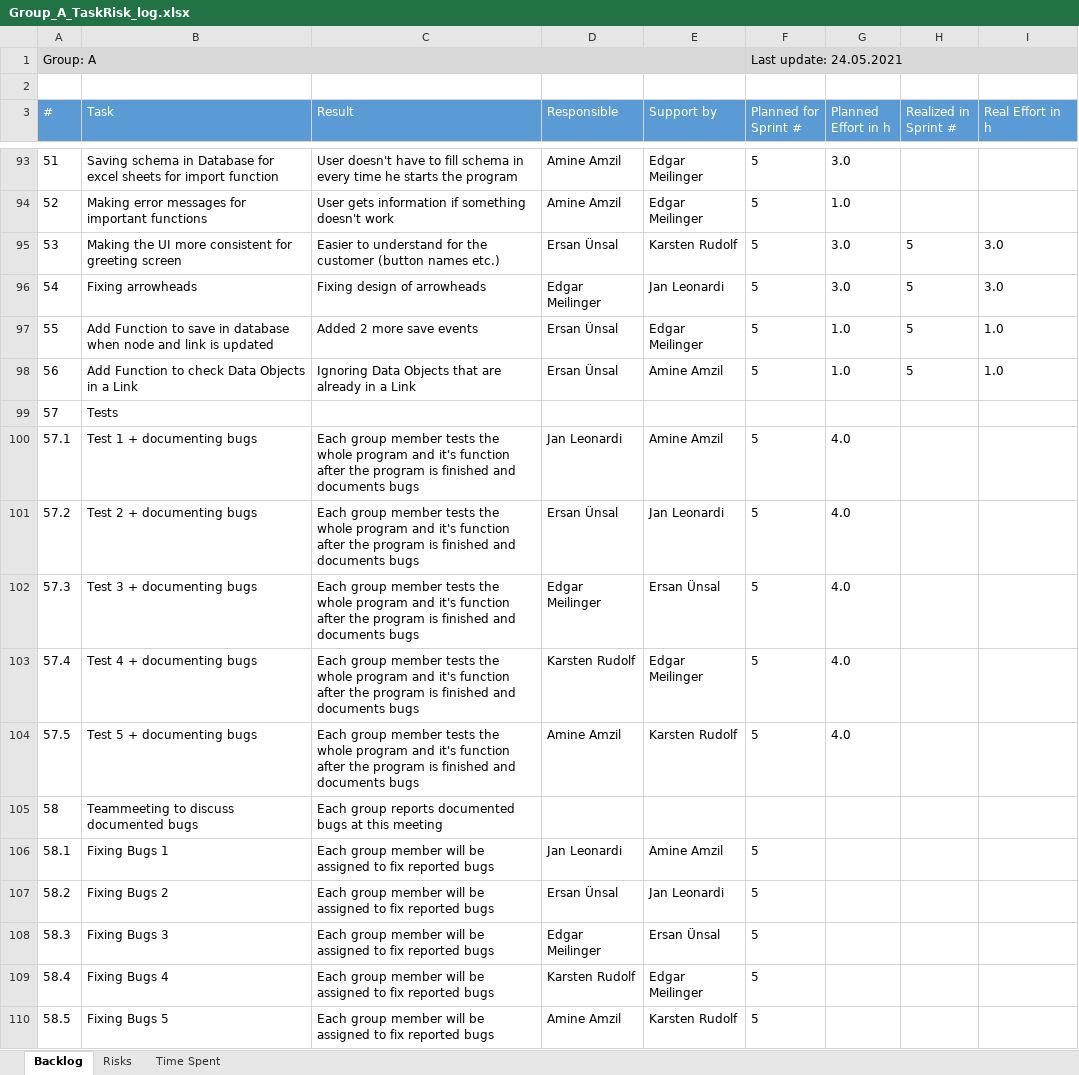
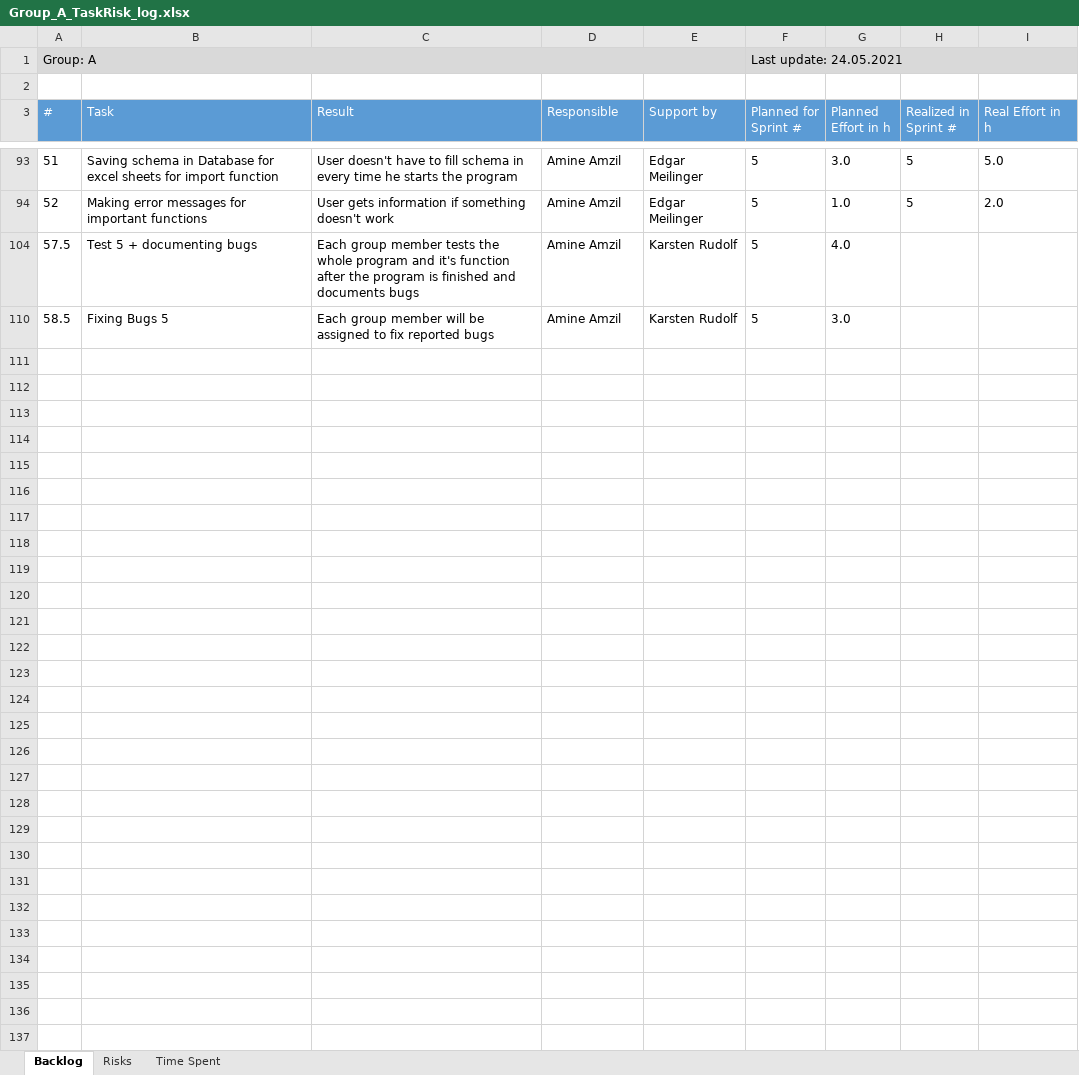
Before and after one commit to ersanuensal/Advanced-Programming, an Excel workbook: Abgaben/Group_A_TaskRisk_log.xlsx, sheet Backlog, drawn as a sheet; only a part is shown, gaps mark what is left out; values as stored, in another font and other column widths than the file's, no borders; table styles not drawn; the diff covers the shown part only; the diff names each change by its address in the sheet, - before the commit and + after, or states it on an @@ line.

Commit message:
update tasklist
added may real effort in the table

```diff
--- a/Abgaben/Group_A_TaskRisk_log.xlsx (sheet Backlog)
+++ b/Abgaben/Group_A_TaskRisk_log.xlsx (sheet Backlog)
-H93:H94 (Realized in Sprint #): (empty)
+H93:H94 (Realized in Sprint #): 5
-I93 (Real Effort in h): (empty)
+I93 (Real Effort in h): 5.0
-I94 (Real Effort in h): (empty)
+I94 (Real Effort in h): 2.0
@@ row 95 hidden: 53 | Making the UI more consistent for greeting screen | Easier to understand for the customer (button names etc.) | Ersan Ünsal | Karsten Rudolf | 5 | 3.0 | 5 | 3.0 @@
@@ row 96 hidden: 54 | Fixing arrowheads | Fixing design of arrowheads | Edgar Meilinger | Jan Leonardi | 5 | 3.0 | 5 | 3.0 @@
@@ row 97 hidden: 55 | Add Function to save in database when node and link is updated | Added 2 more save events | Ersan Ünsal | Edgar Meilinger | 5 | 1.0 | 5 | 1.0 @@
@@ row 98 hidden: 56 | Add Function to check Data Objects in a Link | Ignoring Data Objects that are already in a Link | Ersan Ünsal | Amine Amzil | 5 | 1.0 | 5 | 1.0 @@
@@ row 99 hidden: 57 | Tests @@
@@ row 100 hidden: 57.1 | Test 1 + documenting bugs | Each group member tests the whole program and it's function after the program is finished and documents bugs | Jan Leonardi | Amine Amzil | 5 | 4.0 @@
@@ row 101 hidden: 57.2 | Test 2 + documenting bugs | Each group member tests the whole program and it's function after the program is finished and documents bugs | Ersan Ünsal | Jan Leonardi | 5 | 4.0 @@
@@ row 102 hidden: 57.3 | Test 3 + documenting bugs | Each group member tests the whole program and it's function after the program is finished and documents bugs | Edgar Meilinger | Ersan Ünsal | 5 | 4.0 @@
@@ row 103 hidden: 57.4 | Test 4 + documenting bugs | Each group member tests the whole program and it's function after the program is finished and documents bugs | Karsten Rudolf | Edgar Meilinger | 5 | 4.0 @@
@@ row 105 hidden: 58 | Teammeeting to discuss documented bugs | Each group reports documented bugs at this meeting @@
@@ row 106 hidden: 58.1 | Fixing Bugs 1 | Each group member will be assigned to fix reported bugs | Jan Leonardi | Amine Amzil | 5 @@
@@ row 107 hidden: 58.2 | Fixing Bugs 2 | Each group member will be assigned to fix reported bugs | Ersan Ünsal | Jan Leonardi | 5 @@
@@ row 108 hidden: 58.3 | Fixing Bugs 3 | Each group member will be assigned to fix reported bugs | Edgar Meilinger | Ersan Ünsal | 5 @@
@@ row 109 hidden: 58.4 | Fixing Bugs 4 | Each group member will be assigned to fix reported bugs | Karsten Rudolf | Edgar Meilinger | 5 @@
-G110 (Planned Effort in h): (empty)
+G110 (Planned Effort in h): 3.0
```
Also changed, not shown: 77 hidden or unhidden rows elsewhere in this sheet.
